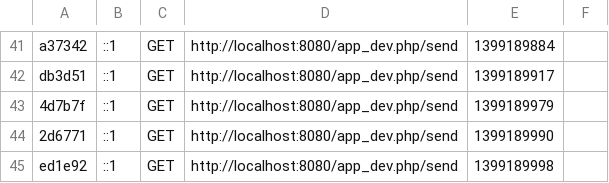
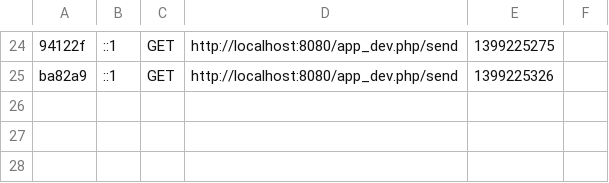
Before and after one commit to marcin-g/eguardian, a CSV file: app/cache/dev/profiler/index.csv, drawn as a sheet; only a part is shown, gaps mark what is left out; removed rows and columns are numbered as before the commit, all else as after; the diff covers the shown part only; the diff names each change by its address in the sheet, - before the commit and + after, or states it on an @@ line.

```diff
--- a/app/cache/dev/profiler/index.csv
+++ b/app/cache/dev/profiler/index.csv
-A24: a37342
+A24: 94122f
-E24: 1399189884
+E24: 1399225275
-row 42: db3d51 | ::1 | GET | http://localhost:8080/app_dev.php/send | 1399189917
-row 43: 4d7b7f | ::1 | GET | http://localhost:8080/app_dev.php/send | 1399189979
-row 44: 2d6771 | ::1 | GET | http://localhost:8080/app_dev.php/send | 1399189990
-A25: ed1e92
+A25: ba82a9
-E25: 1399189998
+E25: 1399225326
```
Also changed, not shown: 1 added row, 18 removed rows and 46 edited cells elsewhere in this file, 17 other files.
